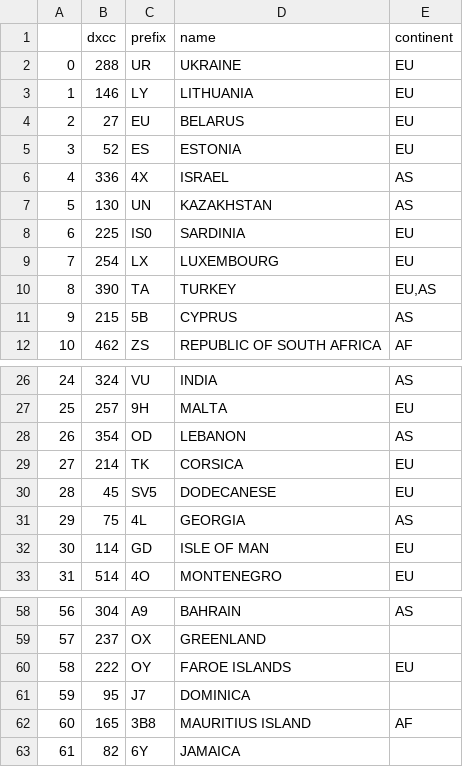
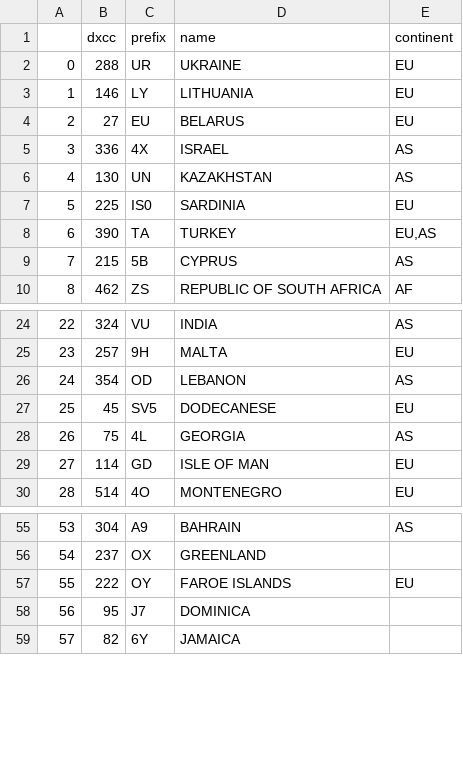
Before and after one commit to zimolzak/allhams, a CSV file: dxcc/continents_need.csv, drawn as a sheet; only a part is shown, gaps mark what is left out; removed rows and columns are numbered as before the commit, all else as after; the diff names each change by its address in the sheet, - before the commit and + after, or states it on an @@ line.

```diff
--- a/dxcc/continents_need.csv
+++ b/dxcc/continents_need.csv
-row 5: 3 | 52 | ES | ESTONIA | EU
@@ column A renumbered from row 5 down @@
-row 9: 7 | 254 | LX | LUXEMBOURG | EU
-row 29: 27 | 214 | TK | CORSICA | EU
-row 62: 60 | 165 | 3B8 | MAURITIUS ISLAND | AF
```
Also changed, not shown: dxcc/continents_need_EU.csv, dxcc/my_dxcc.csv, 2 other files.
